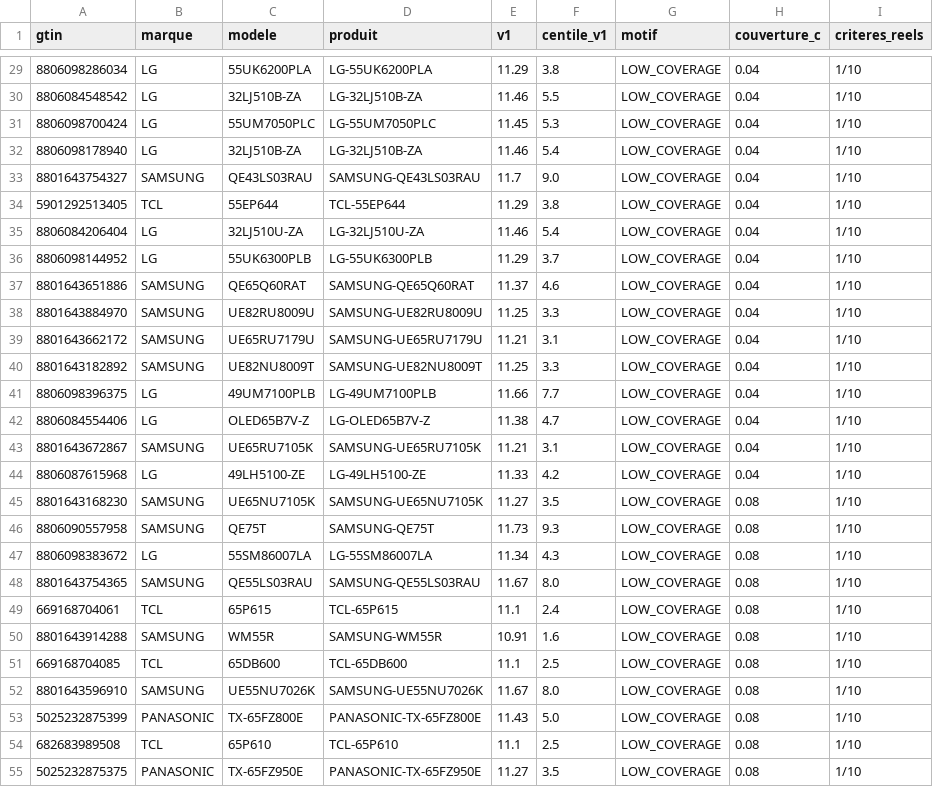
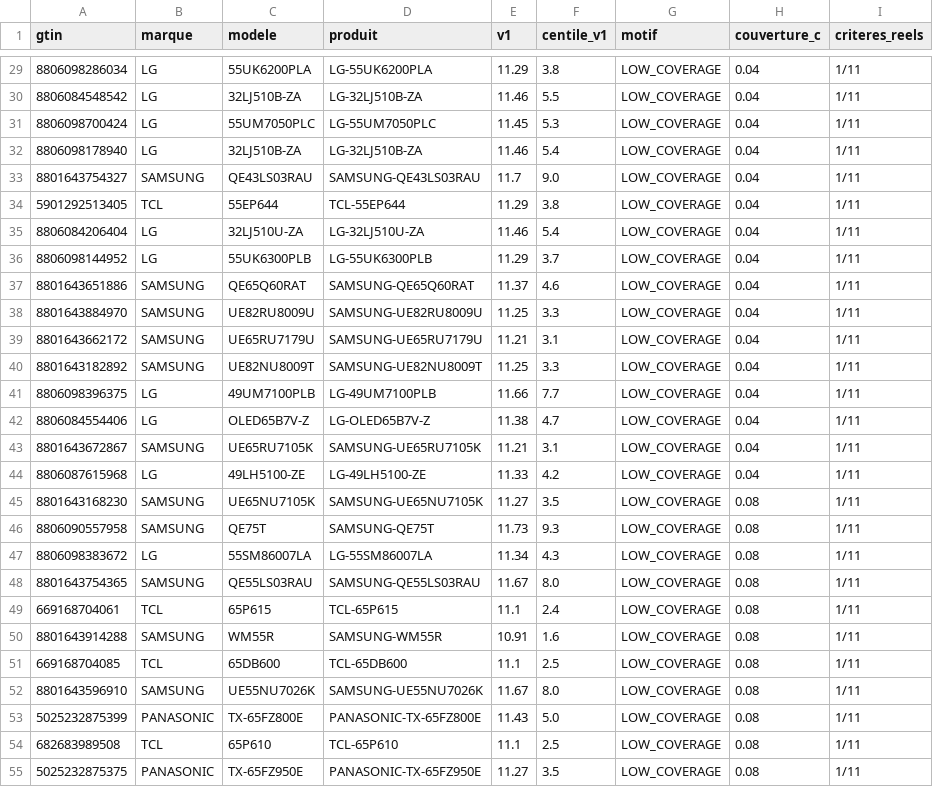
Before and after one commit to open4good/open4goods, a CSV file: docs/impactscore/simulation/tv-non-notes.csv, drawn as a sheet; only a part is shown, gaps mark what is left out; the diff covers the shown part only.

```diff
--- a/docs/impactscore/simulation/tv-non-notes.csv
+++ b/docs/impactscore/simulation/tv-non-notes.csv
@@ -29,27 +29,27 @@ gtin,marque,modele,produit,v1,centile_v1,motif,couverture_c,criteres_reels
-8806098286034,LG,55UK6200PLA,LG-55UK6200PLA,11.29,3.8,LOW_COVERAGE,0.04,1/10
-8806084548542,LG,32LJ510B-ZA,LG-32LJ510B-ZA,11.46,5.5,LOW_COVERAGE,0.04,1/10
-8806098700424,LG,55UM7050PLC,LG-55UM7050PLC,11.45,5.3,LOW_COVERAGE,0.04,1/10
-8806098178940,LG,32LJ510B-ZA,LG-32LJ510B-ZA,11.46,5.4,LOW_COVERAGE,0.04,1/10
-8801643754327,SAMSUNG,QE43LS03RAU,SAMSUNG-QE43LS03RAU,11.7,9.0,LOW_COVERAGE,0.04,1/10
-5901292513405,TCL,55EP644,TCL-55EP644,11.29,3.8,LOW_COVERAGE,0.04,1/10
-8806084206404,LG,32LJ510U-ZA,LG-32LJ510U-ZA,11.46,5.4,LOW_COVERAGE,0.04,1/10
-8806098144952,LG,55UK6300PLB,LG-55UK6300PLB,11.29,3.7,LOW_COVERAGE,0.04,1/10
-8801643651886,SAMSUNG,QE65Q60RAT,SAMSUNG-QE65Q60RAT,11.37,4.6,LOW_COVERAGE,0.04,1/10
-8801643884970,SAMSUNG,UE82RU8009U,SAMSUNG-UE82RU8009U,11.25,3.3,LOW_COVERAGE,0.04,1/10
-8801643662172,SAMSUNG,UE65RU7179U,SAMSUNG-UE65RU7179U,11.21,3.1,LOW_COVERAGE,0.04,1/10
-8801643182892,SAMSUNG,UE82NU8009T,SAMSUNG-UE82NU8009T,11.25,3.3,LOW_COVERAGE,0.04,1/10
-8806098396375,LG,49UM7100PLB,LG-49UM7100PLB,11.66,7.7,LOW_COVERAGE,0.04,1/10
-8806084554406,LG,OLED65B7V-Z,LG-OLED65B7V-Z,11.38,4.7,LOW_COVERAGE,0.04,1/10
-8801643672867,SAMSUNG,UE65RU7105K,SAMSUNG-UE65RU7105K,11.21,3.1,LOW_COVERAGE,0.04,1/10
-8806087615968,LG,49LH5100-ZE,LG-49LH5100-ZE,11.33,4.2,LOW_COVERAGE,0.04,1/10
-8801643168230,SAMSUNG,UE65NU7105K,SAMSUNG-UE65NU7105K,11.27,3.5,LOW_COVERAGE,0.08,1/10
-8806090557958,SAMSUNG,QE75T,SAMSUNG-QE75T,11.73,9.3,LOW_COVERAGE,0.08,1/10
-8806098383672,LG,55SM86007LA,LG-55SM86007LA,11.34,4.3,LOW_COVERAGE,0.08,1/10
-8801643754365,SAMSUNG,QE55LS03RAU,SAMSUNG-QE55LS03RAU,11.67,8.0,LOW_COVERAGE,0.08,1/10
-669168704061,TCL,65P615,TCL-65P615,11.1,2.4,LOW_COVERAGE,0.08,1/10
-8801643914288,SAMSUNG,WM55R,SAMSUNG-WM55R,10.91,1.6,LOW_COVERAGE,0.08,1/10
-669168704085,TCL,65DB600,TCL-65DB600,11.1,2.5,LOW_COVERAGE,0.08,1/10
-8801643596910,SAMSUNG,UE55NU7026K,SAMSUNG-UE55NU7026K,11.67,8.0,LOW_COVERAGE,0.08,1/10
-5025232875399,PANASONIC,TX-65FZ800E,PANASONIC-TX-65FZ800E,11.43,5.0,LOW_COVERAGE,0.08,1/10
-682683989508,TCL,65P610,TCL-65P610,11.1,2.5,LOW_COVERAGE,0.08,1/10
-5025232875375,PANASONIC,TX-65FZ950E,PANASONIC-TX-65FZ950E,11.27,3.5,LOW_COVERAGE,0.08,1/10
+8806098286034,LG,55UK6200PLA,LG-55UK6200PLA,11.29,3.8,LOW_COVERAGE,0.04,1/11
+8806084548542,LG,32LJ510B-ZA,LG-32LJ510B-ZA,11.46,5.5,LOW_COVERAGE,0.04,1/11
+8806098700424,LG,55UM7050PLC,LG-55UM7050PLC,11.45,5.3,LOW_COVERAGE,0.04,1/11
+8806098178940,LG,32LJ510B-ZA,LG-32LJ510B-ZA,11.46,5.4,LOW_COVERAGE,0.04,1/11
+8801643754327,SAMSUNG,QE43LS03RAU,SAMSUNG-QE43LS03RAU,11.7,9.0,LOW_COVERAGE,0.04,1/11
+5901292513405,TCL,55EP644,TCL-55EP644,11.29,3.8,LOW_COVERAGE,0.04,1/11
+8806084206404,LG,32LJ510U-ZA,LG-32LJ510U-ZA,11.46,5.4,LOW_COVERAGE,0.04,1/11
+8806098144952,LG,55UK6300PLB,LG-55UK6300PLB,11.29,3.7,LOW_COVERAGE,0.04,1/11
+8801643651886,SAMSUNG,QE65Q60RAT,SAMSUNG-QE65Q60RAT,11.37,4.6,LOW_COVERAGE,0.04,1/11
+8801643884970,SAMSUNG,UE82RU8009U,SAMSUNG-UE82RU8009U,11.25,3.3,LOW_COVERAGE,0.04,1/11
+8801643662172,SAMSUNG,UE65RU7179U,SAMSUNG-UE65RU7179U,11.21,3.1,LOW_COVERAGE,0.04,1/11
+8801643182892,SAMSUNG,UE82NU8009T,SAMSUNG-UE82NU8009T,11.25,3.3,LOW_COVERAGE,0.04,1/11
+8806098396375,LG,49UM7100PLB,LG-49UM7100PLB,11.66,7.7,LOW_COVERAGE,0.04,1/11
+8806084554406,LG,OLED65B7V-Z,LG-OLED65B7V-Z,11.38,4.7,LOW_COVERAGE,0.04,1/11
+8801643672867,SAMSUNG,UE65RU7105K,SAMSUNG-UE65RU7105K,11.21,3.1,LOW_COVERAGE,0.04,1/11
+8806087615968,LG,49LH5100-ZE,LG-49LH5100-ZE,11.33,4.2,LOW_COVERAGE,0.04,1/11
+8801643168230,SAMSUNG,UE65NU7105K,SAMSUNG-UE65NU7105K,11.27,3.5,LOW_COVERAGE,0.08,1/11
+8806090557958,SAMSUNG,QE75T,SAMSUNG-QE75T,11.73,9.3,LOW_COVERAGE,0.08,1/11
+8806098383672,LG,55SM86007LA,LG-55SM86007LA,11.34,4.3,LOW_COVERAGE,0.08,1/11
+8801643754365,SAMSUNG,QE55LS03RAU,SAMSUNG-QE55LS03RAU,11.67,8.0,LOW_COVERAGE,0.08,1/11
+669168704061,TCL,65P615,TCL-65P615,11.1,2.4,LOW_COVERAGE,0.08,1/11
+8801643914288,SAMSUNG,WM55R,SAMSUNG-WM55R,10.91,1.6,LOW_COVERAGE,0.08,1/11
+669168704085,TCL,65DB600,TCL-65DB600,11.1,2.5,LOW_COVERAGE,0.08,1/11
+8801643596910,SAMSUNG,UE55NU7026K,SAMSUNG-UE55NU7026K,11.67,8.0,LOW_COVERAGE,0.08,1/11
+5025232875399,PANASONIC,TX-65FZ800E,PANASONIC-TX-65FZ800E,11.43,5.0,LOW_COVERAGE,0.08,1/11
+682683989508,TCL,65P610,TCL-65P610,11.1,2.5,LOW_COVERAGE,0.08,1/11
+5025232875375,PANASONIC,TX-65FZ950E,PANASONIC-TX-65FZ950E,11.27,3.5,LOW_COVERAGE,0.08,1/11
```
Also changed, not shown: 3 removed rows and 84 edited cells elsewhere in this file, docs/impactscore/simulation/tv-ecarts.csv, docs/impactscore/simulation/washing-machine-ecarts.csv, 7 other files.
